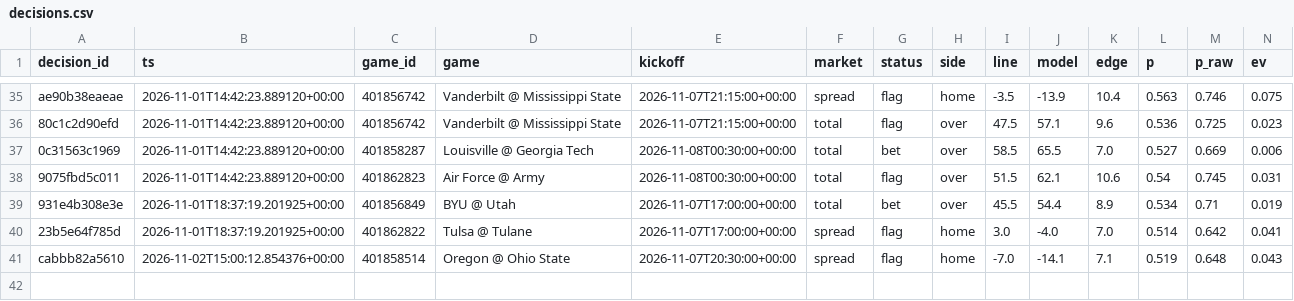
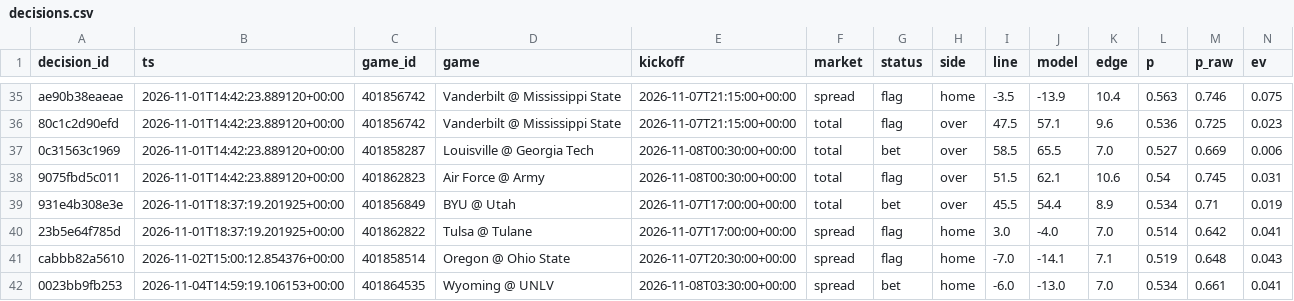
Before and after one commit to trojar1234/college-picks, a CSV file: data/decisions.csv, drawn as a sheet; only a part is shown, gaps mark what is left out; rows hold the shown columns only; the diff names each change by its address in the sheet, - before the commit and + after, or states it on an @@ line.

Commit message:
Model update 2026-11-04T14:59Z

```diff
--- a/data/decisions.csv
+++ b/data/decisions.csv
+row 42: 0023bb9fb253 | 2026-11-04T14:59:19.106153+00:00 | 401864535 | Wyoming @ UNLV | 2026-11-08T03:30:00+00:00 | spread | bet | home | -6.0 | -13.0 | 7.0 | 0.534 | 0.661 | 0.041
```
Also changed, not shown: docs/decisions.csv, 18 other files.
